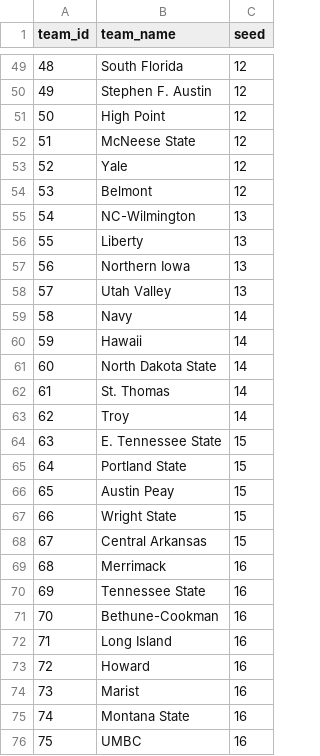
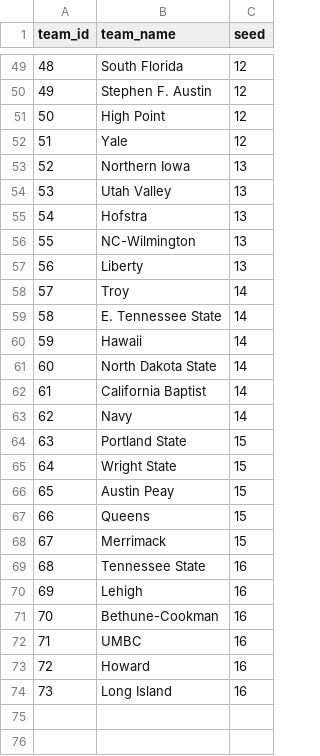
Before and after one commit to ttuboat/kenpom-metrics-viewer, a CSV file: public/data/teams_2026_with_seeds.csv, drawn as a sheet; only a part is shown, gaps mark what is left out; removed rows and columns are numbered as before the commit, all else as after; the diff covers the shown part only; the diff names each change by its address in the sheet, - before the commit and + after, or states it on an @@ line.

```diff
--- a/public/data/teams_2026_with_seeds.csv
+++ b/public/data/teams_2026_with_seeds.csv
@@ column A (team_id) renumbered between rows 5 and 74 @@
-row 52: 51 | McNeese State | 12
-row 54: 53 | Belmont | 12
@@ row 57 moved to row 53: 52 @@
@@ row 58 moved to row 54: 53 @@
+row 55: 54 | Hofstra | 13
@@ row 63 moved to row 58: 57 @@
-B59 (team_name): Navy
+B59 (team_name): E. Tennessee State
-B62 (team_name): St. Thomas
+B62 (team_name): California Baptist
-row 64: 63 | E. Tennessee State | 15
+row 63: 62 | Navy | 14
@@ row 67 moved to row 65: 64 @@
-B67 (team_name): Central Arkansas
+B67 (team_name): Queens
-C68 (seed): 16
+C68 (seed): 15
+row 70: 69 | Lehigh | 16
@@ row 76 moved to row 72: 71 @@
-row 74: 73 | Marist | 16
-row 75: 74 | Montana State | 16
```
Also changed, not shown: 10 added rows, 10 removed rows and 7 edited cells elsewhere in this file, projected_seeds_2026.csv, 2 other files.
